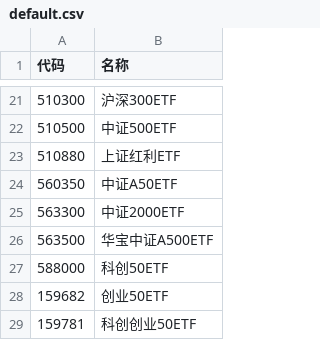
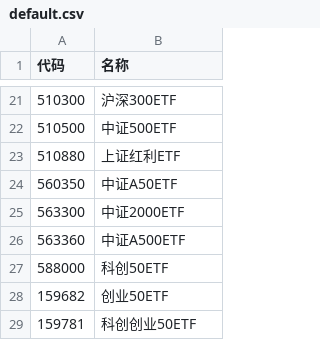
Before and after one commit to wizardbyron/invest.ai, a CSV file: input/portfolios/default.csv, drawn as a sheet; only a part is shown, gaps mark what is left out.

Commit message:
调整投资组合代码

```diff
--- a/input/portfolios/default.csv
+++ b/input/portfolios/default.csv
@@ -25,3 +25,3 @@
 563300,中证2000ETF
-563500,华宝中证A500ETF
+563360,中证A500ETF
 588000,科创50ETF
```
